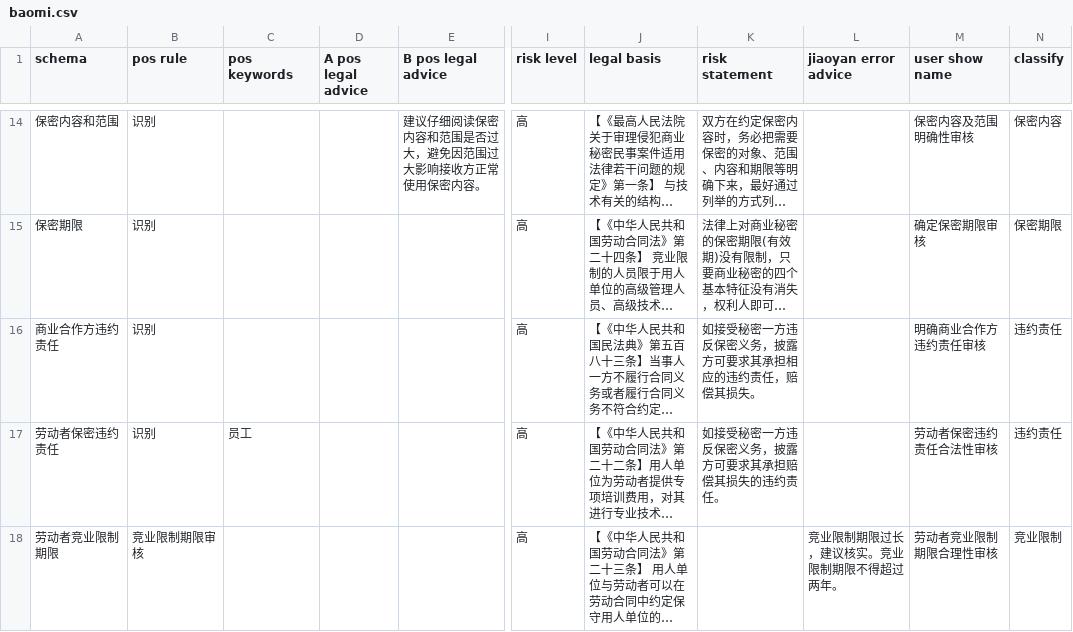
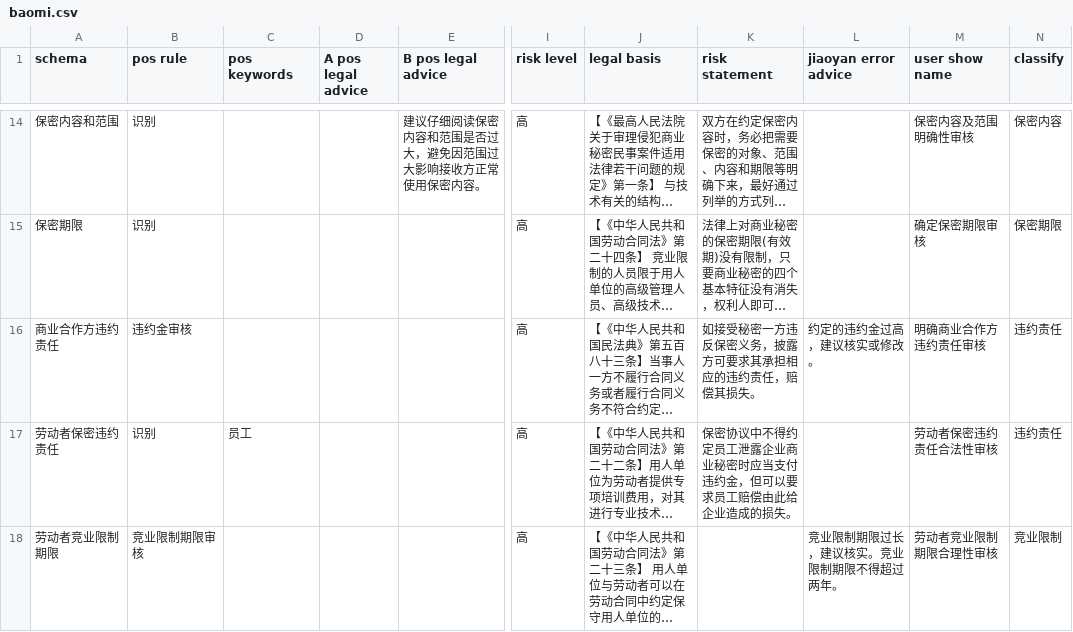
Before and after one commit to tsky-ygf/FYT_algorithm_project_bak, a CSV file: DocumentReview/Config/baomi.csv, drawn as a sheet; only a part is shown, gaps mark what is left out; long unchanged cells end in …; the diff covers the shown part only; the diff names each change by its address in the sheet, - before the commit and + after, or states it on an @@ line.

```diff
--- a/DocumentReview/Config/baomi.csv
+++ b/DocumentReview/Config/baomi.csv
-B16 (pos rule): 识别
+B16 (pos rule): 违约金审核
-L16 (jiaoyan error advice): (empty)
+L16 (jiaoyan error advice): 约定的违约金过高，建议核实或修改。
-K17 (risk statement): 如接受秘密一方违反保密义务，披露方可要求其承担赔偿其损失的违约责任。
+K17 (risk statement): 保密协议中不得约定员工泄露企业商业秘密时应当支付违约金，但可以要求员工赔偿由此给企业造成的损失。
```
Also changed, not shown: 3 edited cells elsewhere in this file, DocumentReview/Config/caigou.csv, DocumentReview/Config/laodong.csv, 11 other files.
